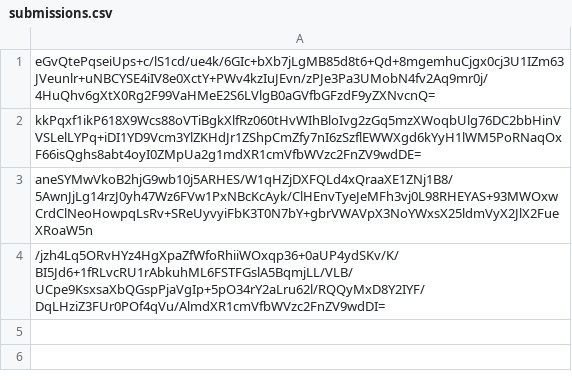
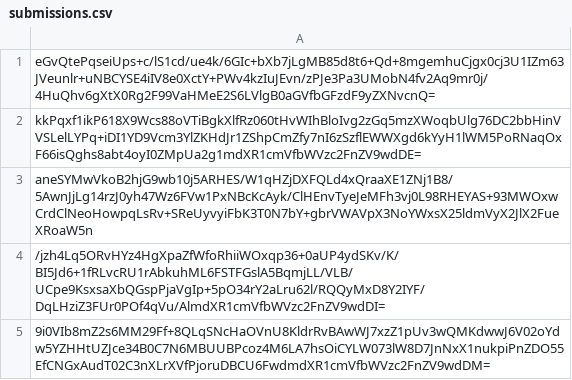
Before and after one commit to pwn2winctf/2019submissions, a CSV file: 4/675/9ecf92e4414c6ea0f8c57efeaaba3f894222735ad686b3621fa6633fcabf/submissions.csv, drawn as a sheet; the diff names each change by its address in the sheet, - before the commit and + after, or states it on an @@ line.

Commit message:
Proof: found flag for future_message_pt3

```diff
--- a/4/675/9ecf92e4414c6ea0f8c57efeaaba3f894222735ad686b3621fa6633fcabf/submissions.csv
+++ b/4/675/9ecf92e4414c6ea0f8c57efeaaba3f894222735ad686b3621fa6633fcabf/submissions.csv
+row 5: 9i0VIb8mZ2s6MM29Ff+8QLqSNcHaOVnU8KldrRvBAwWJ7xzZ1pUv3wQMKdwwJ6V02oYdw5YZHHtUZJce34B0C7N6MBUUBPcoz4M6LA7hsOiCYLW073lW8D7JnNxX1nukpiPnZDO55EfCNGxAudT02C3nXLrXVfPjoruDBCU6FwdmdXR1cmVfbWVzc2FnZV9wdDM=
```
